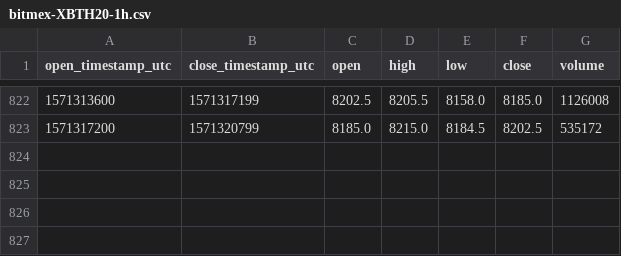
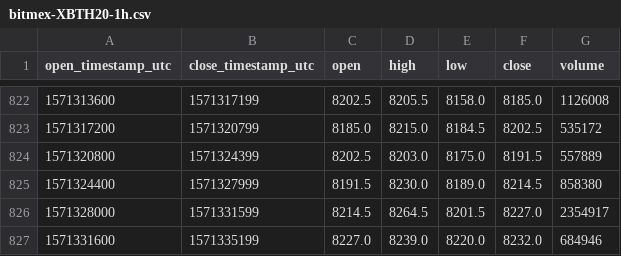
Before and after one commit to cryptobigbro/bitmex-XBTH20, a CSV file: bitmex-XBTH20-1h.csv, drawn as a sheet; only a part is shown, gaps mark what is left out.

Commit message:
Update OHLCV data.

```diff
--- a/bitmex-XBTH20-1h.csv
+++ b/bitmex-XBTH20-1h.csv
@@ -823 +823,5 @@ open_timestamp_utc,close_timestamp_utc,open,high,low,close,volume
 1571317200,1571320799,8185.0,8215.0,8184.5,8202.5,535172
+1571320800,1571324399,8202.5,8203.0,8175.0,8191.5,557889
+1571324400,1571327999,8191.5,8230.0,8189.0,8214.5,858380
+1571328000,1571331599,8214.5,8264.5,8201.5,8227.0,2354917
+1571331600,1571335199,8227.0,8239.0,8220.0,8232.0,684946
```
Also changed, not shown: 1 other file.
